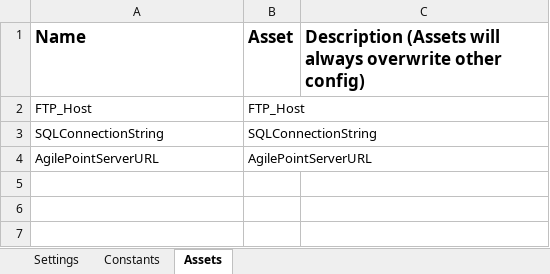
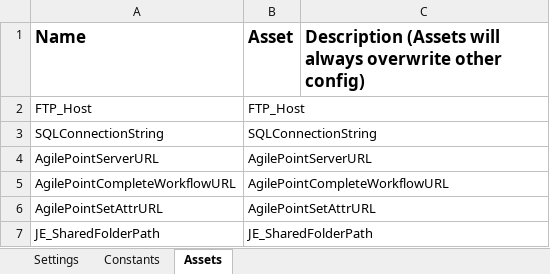
Before and after one commit to taylork1414/Journal-Entry-Submiter, an Excel workbook: Data/Config.xlsx, sheet Assets, drawn as a sheet; values as stored, in another font and other column widths than the file's, no borders; the diff names each change by its address in the sheet, - before the commit and + after, or states it on an @@ line.

```diff
--- a/Data/Config.xlsx (sheet Assets)
+++ b/Data/Config.xlsx (sheet Assets)
+row 5: AgilePointCompleteWorkflowURL | AgilePointCompleteWorkflowURL
+row 6: AgilePointSetAttrURL | AgilePointSetAttrURL
+row 7: JE_SharedFolderPath | JE_SharedFolderPath
```
Also changed, not shown: 11 other files.
